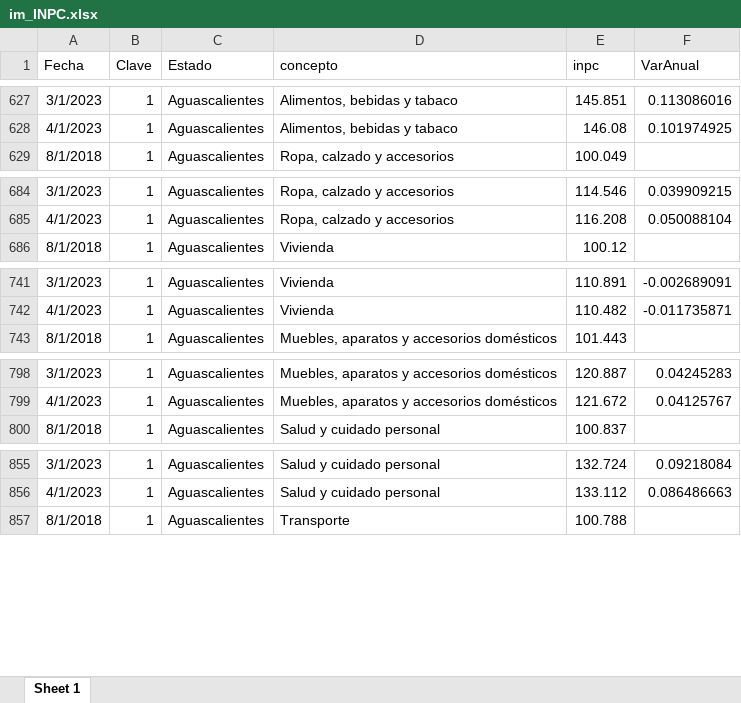
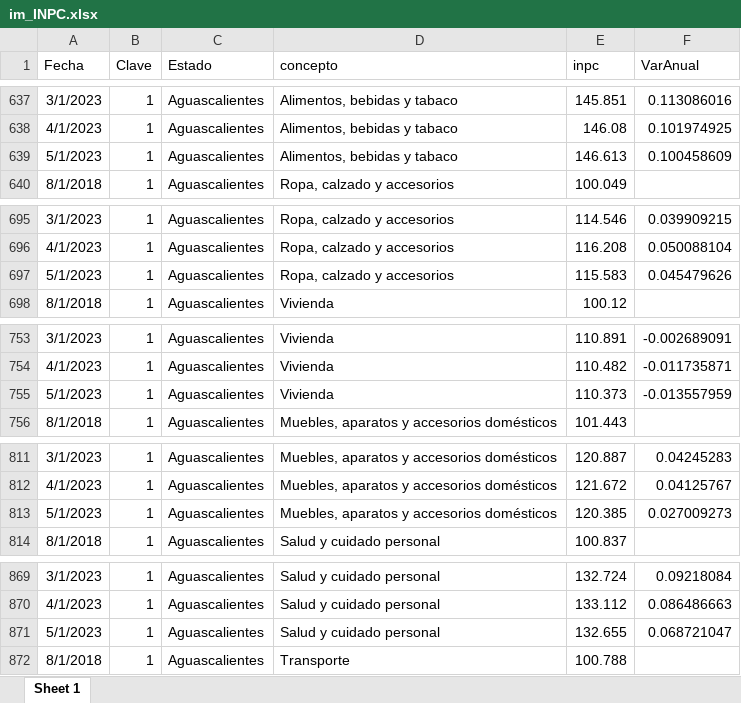
Before and after one commit to RobGalac/sectores_economicos, an Excel workbook: im_INPC.xlsx, sheet Sheet 1, drawn as a sheet; only a part is shown, gaps mark what is left out; values as stored, in another font and other column widths than the file's, no borders; the diff covers the shown part only; the diff names each change by its address in the sheet, - before the commit and + after, or states it on an @@ line.

```diff
--- a/im_INPC.xlsx (sheet Sheet 1)
+++ b/im_INPC.xlsx (sheet Sheet 1)
+row 639: 5/1/2023 | 1 | Aguascalientes | Alimentos, bebidas y tabaco | 146.613 | 0.100458609
+row 697: 5/1/2023 | 1 | Aguascalientes | Ropa, calzado y accesorios | 115.583 | 0.045479626
+row 755: 5/1/2023 | 1 | Aguascalientes | Vivienda | 110.373 | -0.013557959
+row 813: 5/1/2023 | 1 | Aguascalientes | Muebles, aparatos y accesorios domésticos | 120.385 | 0.027009273
+row 871: 5/1/2023 | 1 | Aguascalientes | Salud y cuidado personal | 132.655 | 0.068721047
```
Also changed, not shown: 292 added rows elsewhere in this sheet.
